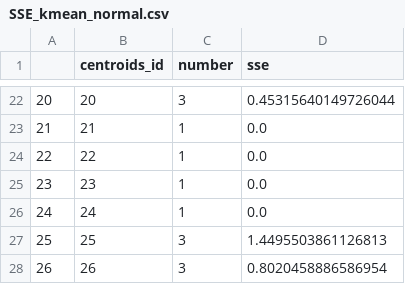
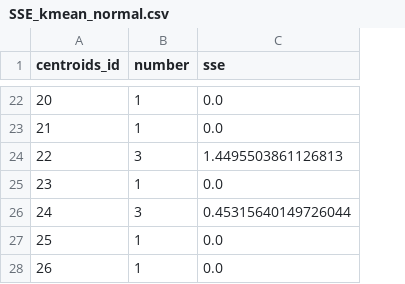
Before and after one commit to Nutthaphol/ComSci-Project, a CSV file: comsci_result/SSE_kmean_normal.csv, drawn as a sheet; only a part is shown, gaps mark what is left out; removed rows and columns are numbered as before the commit, all else as after; the diff covers the shown part only; the diff names each change by its address in the sheet, - before the commit and + after, or states it on an @@ line.

```diff
--- a/comsci_result/SSE_kmean_normal.csv
+++ b/comsci_result/SSE_kmean_normal.csv
-column A, rows 22-28: 20 | 21 | 22 | 23 | 24 | 25 | 26
-B22 (number): 3
+B22 (number): 1
-C22 (sse): 0.45315640149726044
+C22 (sse): 0.0
-B24 (number): 1
+B24 (number): 3
-C24 (sse): 0.0
+C24 (sse): 1.4495503861126813
-B26 (number): 1
+B26 (number): 3
-C26 (sse): 0.0
+C26 (sse): 0.45315640149726044
-B27:B28 (number): 3
+B27:B28 (number): 1
-C27 (sse): 1.4495503861126813
+C27 (sse): 0.0
-C28 (sse): 0.8020458886586954
+C28 (sse): 0.0
```
Also changed, not shown: 30 edited cells elsewhere in this file, comsci_result/DBSCAN.csv, comsci_result/Kmean_normal.csv, 17 other files.
